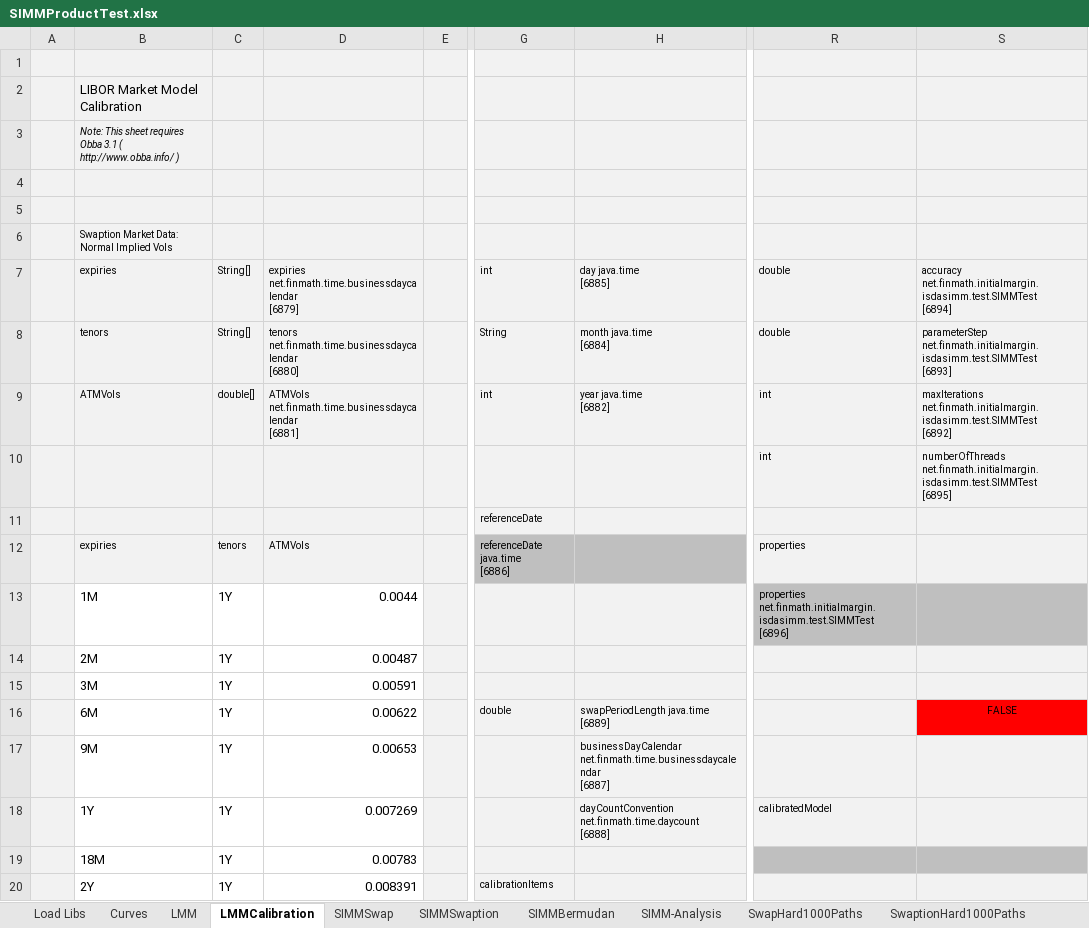
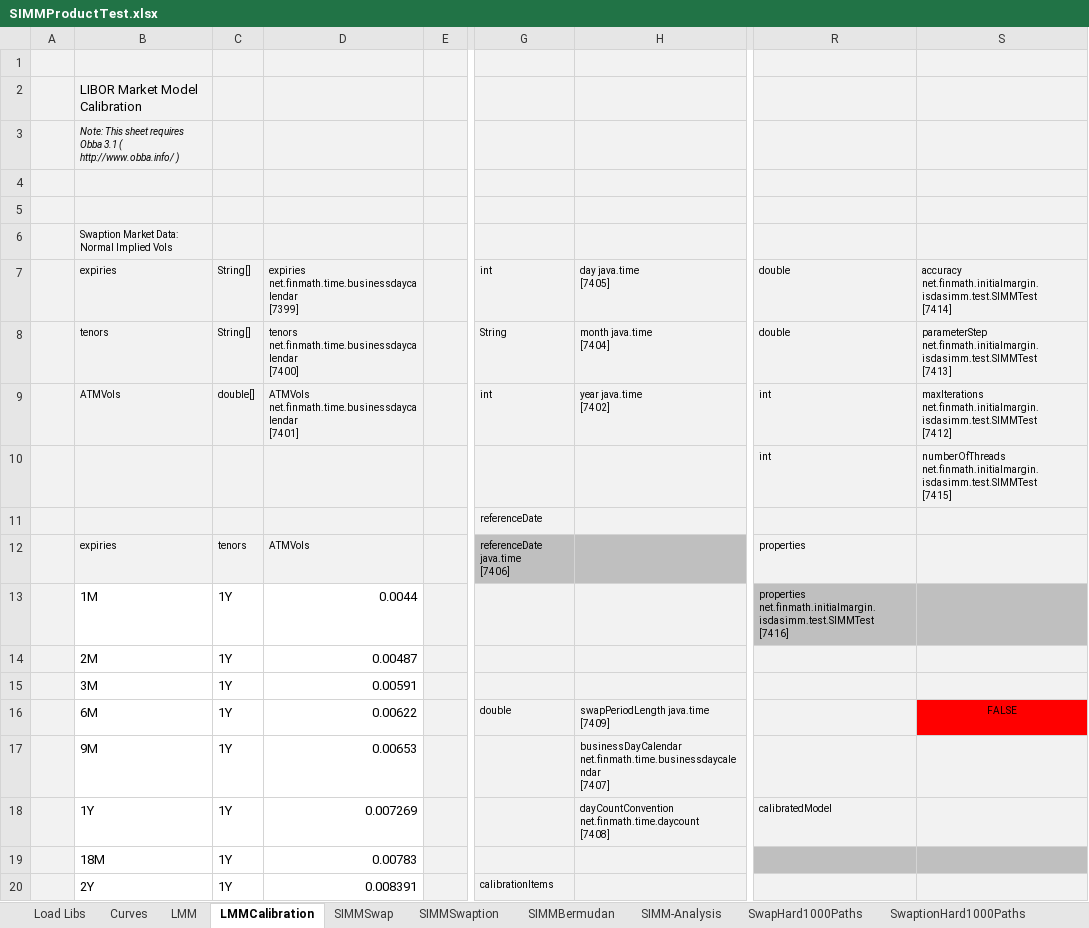
Before and after one commit to finmath/finmath-forward-initial-margin, an Excel workbook: spreadsheets/SIMMProductTest.xlsx, sheet LMMCalibration, drawn as a sheet; only a part is shown, gaps mark what is left out; values as stored, in another font and other column widths than the file's, no borders; ↵ is a line break in a cell; the diff covers the shown part only; the diff names each change by its address in the sheet, - before the commit and + after, or states it on an @@ line.

```diff
--- a/spreadsheets/SIMMProductTest.xlsx (sheet LMMCalibration)
+++ b/spreadsheets/SIMMProductTest.xlsx (sheet LMMCalibration)
-D7: expiries net.finmath.time.businessdaycalendar ↵ [6879]
+D7: expiries net.finmath.time.businessdaycalendar ↵ [7399]
-H7: day java.time ↵ [6885]
+H7: day java.time ↵ [7405]
-S7: accuracy net.finmath.initialmargin.isdasimm.test.SIMMTest ↵ [6894]
+S7: accuracy net.finmath.initialmargin.isdasimm.test.SIMMTest ↵ [7414]
-D8: tenors net.finmath.time.businessdaycalendar ↵ [6880]
+D8: tenors net.finmath.time.businessdaycalendar ↵ [7400]
-H8: month java.time ↵ [6884]
+H8: month java.time ↵ [7404]
-S8: parameterStep net.finmath.initialmargin.isdasimm.test.SIMMTest ↵ [6893]
+S8: parameterStep net.finmath.initialmargin.isdasimm.test.SIMMTest ↵ [7413]
-D9: ATMVols net.finmath.time.businessdaycalendar ↵ [6881]
+D9: ATMVols net.finmath.time.businessdaycalendar ↵ [7401]
-H9: year java.time ↵ [6882]
+H9: year java.time ↵ [7402]
-S9: maxIterations net.finmath.initialmargin.isdasimm.test.SIMMTest ↵ [6892]
+S9: maxIterations net.finmath.initialmargin.isdasimm.test.SIMMTest ↵ [7412]
-S10: numberOfThreads net.finmath.initialmargin.isdasimm.test.SIMMTest ↵ [6895]
+S10: numberOfThreads net.finmath.initialmargin.isdasimm.test.SIMMTest ↵ [7415]
-G12: referenceDate java.time ↵ [6886]
+G12: referenceDate java.time ↵ [7406]
-R13: properties net.finmath.initialmargin.isdasimm.test.SIMMTest ↵ [6896]
+R13: properties net.finmath.initialmargin.isdasimm.test.SIMMTest ↵ [7416]
-H16: swapPeriodLength java.time ↵ [6889]
+H16: swapPeriodLength java.time ↵ [7409]
-H17: businessDayCalendar net.finmath.time.businessdaycalendar ↵ [6887]
+H17: businessDayCalendar net.finmath.time.businessdaycalendar ↵ [7407]
-H18: dayCountConvention net.finmath.time.daycount ↵ [6888]
+H18: dayCountConvention net.finmath.time.daycount ↵ [7408]
```
Also changed, not shown: 15 edited cells elsewhere in this sheet, sheet BermudanCallHard, sheet BermudanCancelHard, sheet SwapHard1000Paths, sheet SwaptionHard1000Paths, sheet LMM, sheet SIMM-Analysis, 5 more sheets, formulas that keep their value, charts or pictures.
